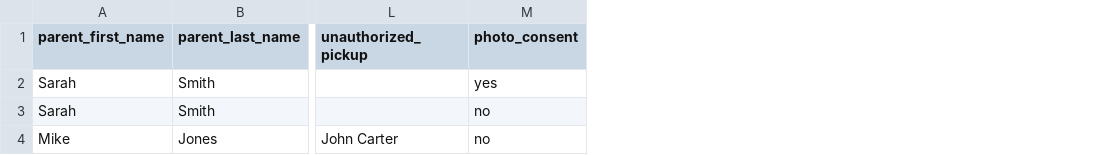
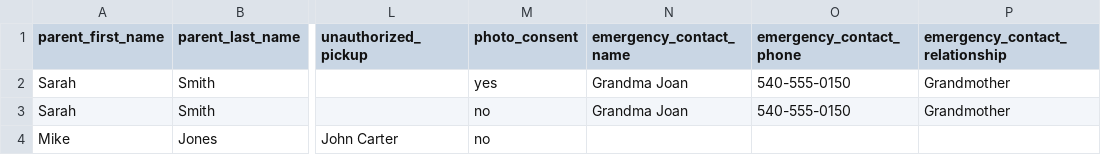
Before and after one commit to TheLVSQ/AnchorPoint, a CSV file: docs/signup-import-template.csv, drawn as a sheet; only a part is shown, gaps mark what is left out; the diff names each change by its address in the sheet, - before the commit and + after, or states it on an @@ line.

```diff
--- a/docs/signup-import-template.csv
+++ b/docs/signup-import-template.csv
+column N (emergency_contact_name), rows 2-3: Grandma Joan | Grandma Joan
+column O (emergency_contact_phone), rows 2-3: 540-555-0150 | 540-555-0150
+column P (emergency_contact_relationship), rows 2-3: Grandmother | Grandmother
```
Also changed, not shown: 2 other files.
